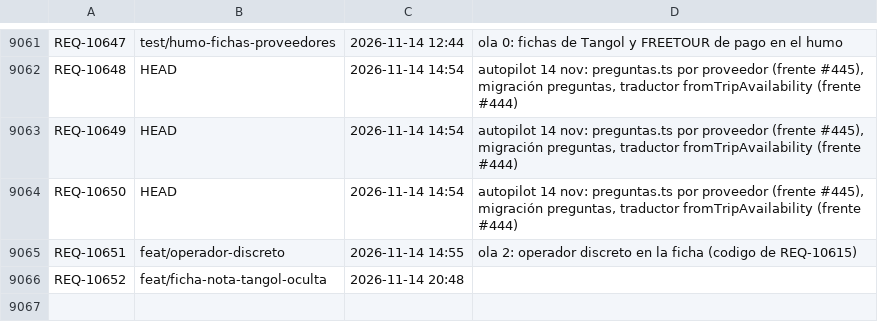
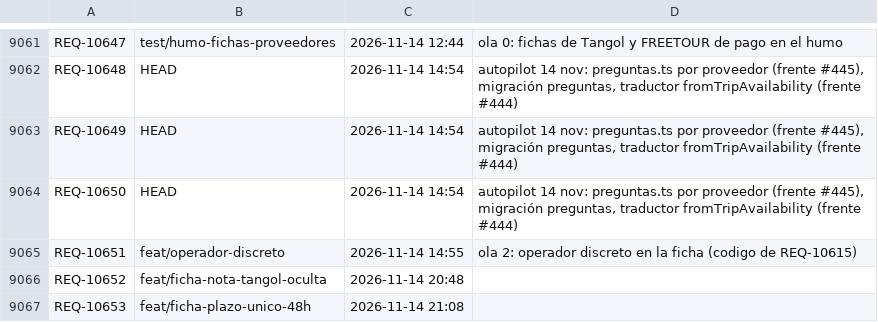
Before and after one commit to adrianrodvarmxb-cloud/travel-puzzle-web, a TSV file: folios.tsv, drawn as a sheet; only a part is shown, gaps mark what is left out; the diff names each change by its address in the sheet, - before the commit and + after, or states it on an @@ line.

```diff
--- a/folios.tsv
+++ b/folios.tsv
+row 9067: REQ-10653 | feat/ficha-plazo-unico-48h | 2026-11-14 21:08
```
